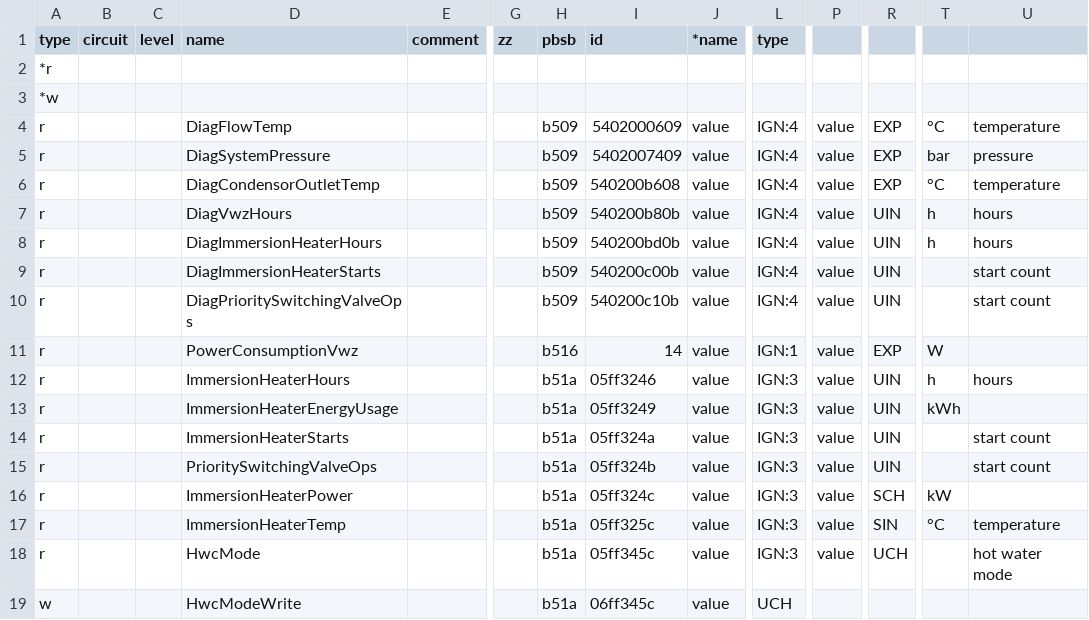
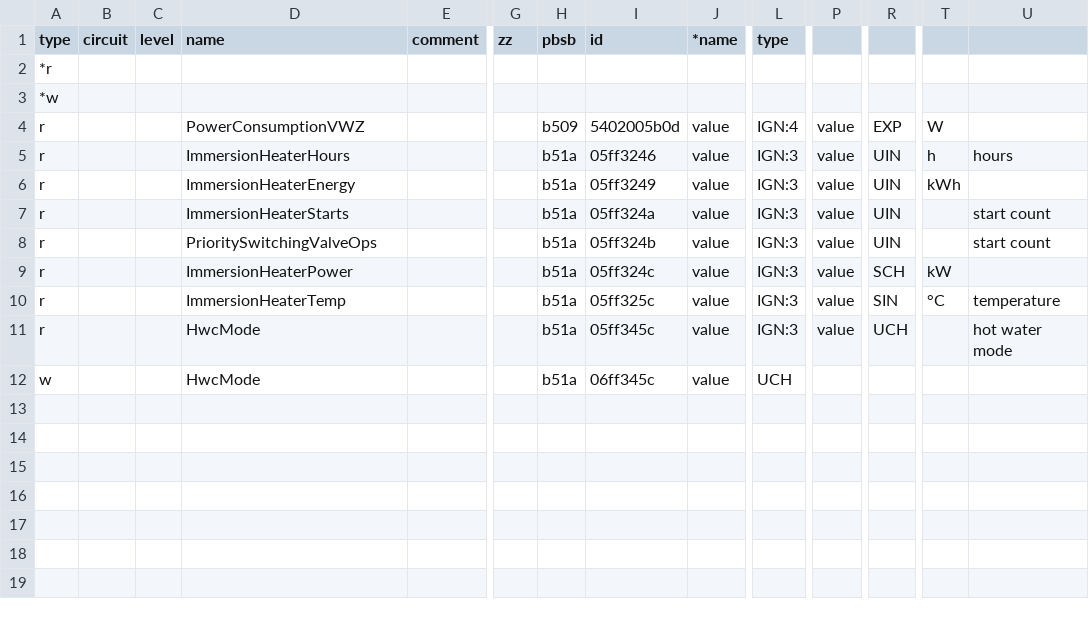
Before and after one commit to burmistrzak/ebusd-configuration, a CSV file: outcsv/@ebusd/ebus-typespec/vaillant/76.vwzio.hw5103.csv, drawn as a sheet; only a part is shown, gaps mark what is left out; removed rows and columns are numbered as before the commit, all else as after; rows hold the shown columns only; the diff names each change by its address in the sheet, - before the commit and + after, or states it on an @@ line.

```diff
--- a/outcsv/@ebusd/ebus-typespec/vaillant/76.vwzio.hw5103.csv
+++ b/outcsv/@ebusd/ebus-typespec/vaillant/76.vwzio.hw5103.csv
-row 4: r |  |  | DiagFlowTemp |  |  | b509 | 5402000609 | value | IGN:4 | value | EXP | °C | temperature
-row 5: r |  |  | DiagSystemPressure |  |  | b509 | 5402007409 | value | IGN:4 | value | EXP | bar | pressure
-row 6: r |  |  | DiagCondensorOutletTemp |  |  | b509 | 540200b608 | value | IGN:4 | value | EXP | °C | temperature
-row 7: r |  |  | DiagVwzHours |  |  | b509 | 540200b80b | value | IGN:4 | value | UIN | h | hours
-row 8: r |  |  | DiagImmersionHeaterHours |  |  | b509 | 540200bd0b | value | IGN:4 | value | UIN | h | hours
-row 9: r |  |  | DiagImmersionHeaterStarts |  |  | b509 | 540200c00b | value | IGN:4 | value | UIN |  | start count
-row 10: r |  |  | DiagPrioritySwitchingValveOps |  |  | b509 | 540200c10b | value | IGN:4 | value | UIN |  | start count
-D4 (name): PowerConsumptionVwz
+D4 (name): PowerConsumptionVWZ
-H4 (pbsb): b516
+H4 (pbsb): b509
-I4 (id): 14
+I4 (id): 5402005b0d
-L4 (type): IGN:1
+L4 (type): IGN:4
-D6 (name): ImmersionHeaterEnergyUsage
+D6 (name): ImmersionHeaterEnergy
-D12 (name): HwcModeWrite
+D12 (name): HwcMode
```
Also changed, not shown: outcsv/@ebusd/ebus-typespec/vaillant/08.hmu.hw5103.csv.
